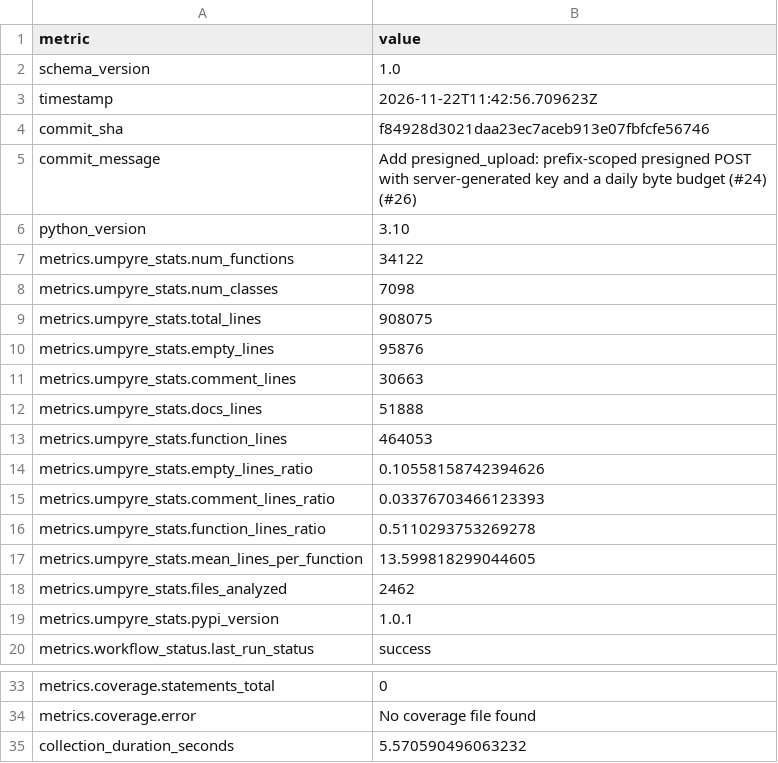
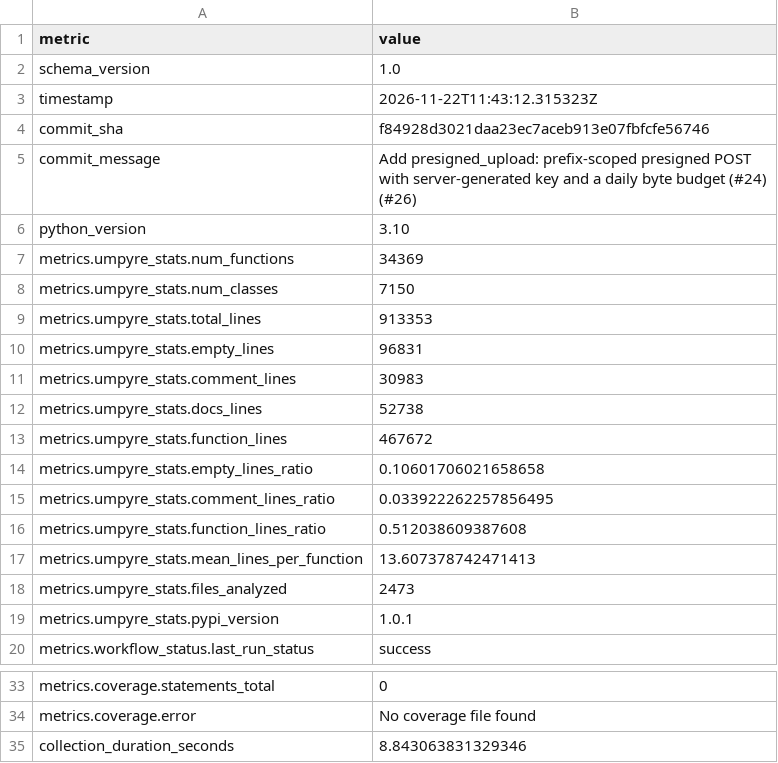
Before and after one commit to i2mint/s3dol, a CSV file: metrics.csv, drawn as a sheet; only a part is shown, gaps mark what is left out.

Commit message:
Update metrics for f84928d

```diff
--- a/metrics.csv
+++ b/metrics.csv
@@ -2,3 +2,3 @@ metric,value
 schema_version,1.0
-timestamp,2026-11-22T11:42:56.709623Z
+timestamp,2026-11-22T11:43:12.315323Z
 commit_sha,f84928d3021daa23ec7aceb913e07fbfcfe56746
@@ -6,14 +6,14 @@ commit_message,Add presigned_upload: prefix-scoped presigned POST with server-ge
 python_version,3.10
-metrics.umpyre_stats.num_functions,34122
-metrics.umpyre_stats.num_classes,7098
-metrics.umpyre_stats.total_lines,908075
-metrics.umpyre_stats.empty_lines,95876
-metrics.umpyre_stats.comment_lines,30663
-metrics.umpyre_stats.docs_lines,51888
-metrics.umpyre_stats.function_lines,464053
-metrics.umpyre_stats.empty_lines_ratio,0.10558158742394626
-metrics.umpyre_stats.comment_lines_ratio,0.03376703466123393
-metrics.umpyre_stats.function_lines_ratio,0.5110293753269278
-metrics.umpyre_stats.mean_lines_per_function,13.599818299044605
-metrics.umpyre_stats.files_analyzed,2462
+metrics.umpyre_stats.num_functions,34369
+metrics.umpyre_stats.num_classes,7150
+metrics.umpyre_stats.total_lines,913353
+metrics.umpyre_stats.empty_lines,96831
+metrics.umpyre_stats.comment_lines,30983
+metrics.umpyre_stats.docs_lines,52738
+metrics.umpyre_stats.function_lines,467672
+metrics.umpyre_stats.empty_lines_ratio,0.10601706021658658
+metrics.umpyre_stats.comment_lines_ratio,0.033922262257856495
+metrics.umpyre_stats.function_lines_ratio,0.512038609387608
+metrics.umpyre_stats.mean_lines_per_function,13.607378742471413
+metrics.umpyre_stats.files_analyzed,2473
 metrics.umpyre_stats.pypi_version,1.0.1
@@ -38,2 +38,2 @@ metrics.coverage.statements_total,0
 metrics.coverage.error,No coverage file found
-collection_duration_seconds,5.570590496063232
+collection_duration_seconds,8.843063831329346
```
Also changed, not shown: 2 other files.
